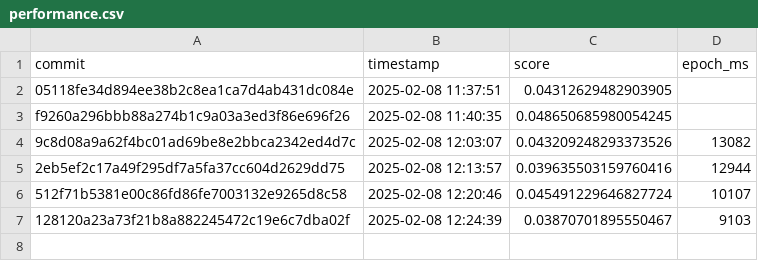
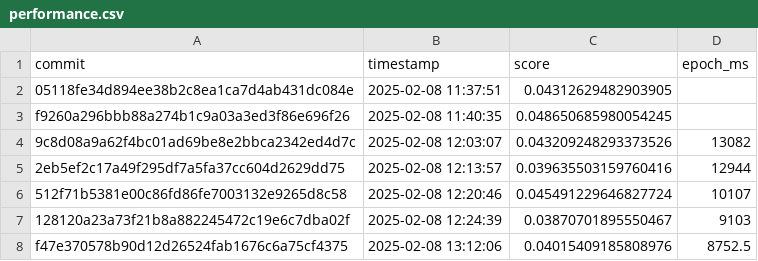
Before and after one commit to Nianzu/Scylla, a CSV file: performance.csv, drawn as a sheet.

```diff
--- a/performance.csv
+++ b/performance.csv
@@ -7 +7,2 @@ f9260a296bbb88a274b1c9a03a3ed3f86e696f26,2025-02-08 11:40:35,0.04865068598005424
 128120a23a73f21b8a882245472c19e6c7dba02f,2025-02-08 12:24:39,0.03870701895550467, 9103
+f47e370578b90d12d26524fab1676c6a75cf4375,2025-02-08 13:12:06,0.04015409185808976, 8752.5
```
Also changed, not shown: 4 other files.
